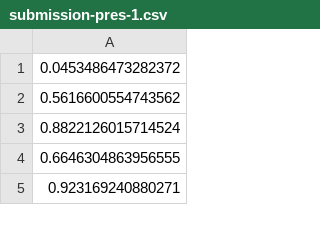
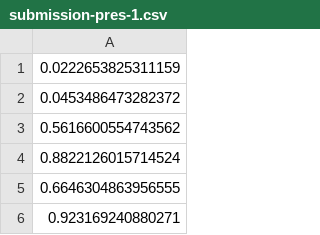
Before and after one commit to MissoumYoucef/rital_tmp, a CSV file: rital_tmp2/submission-pres-1.csv, drawn as a sheet; only a part is shown; the diff names each change by its address in the sheet, - before the commit and + after, or states it on an @@ line.

```diff
--- a/rital_tmp2/submission-pres-1.csv
+++ b/rital_tmp2/submission-pres-1.csv
+row 1: 0.0222653825311159
```
